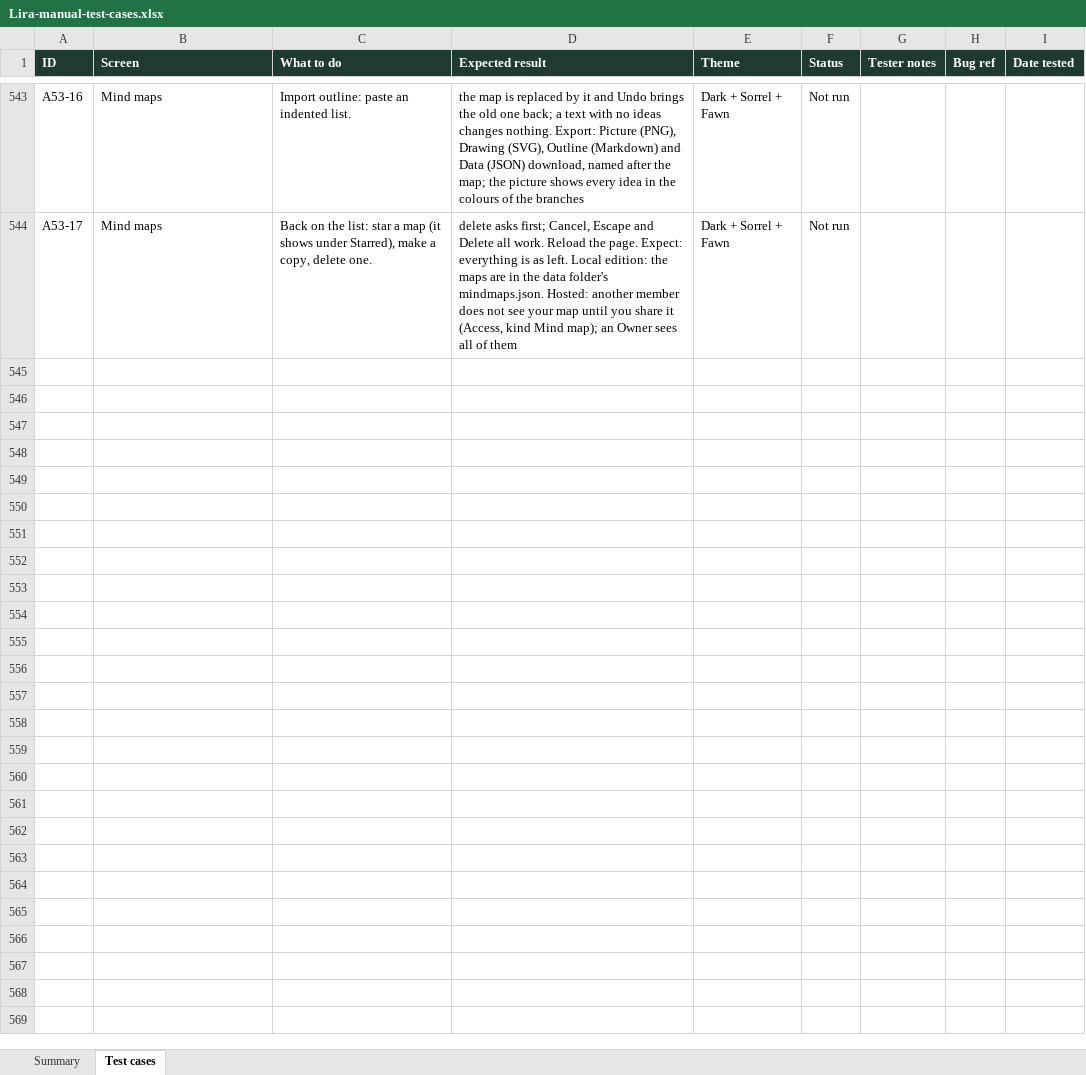
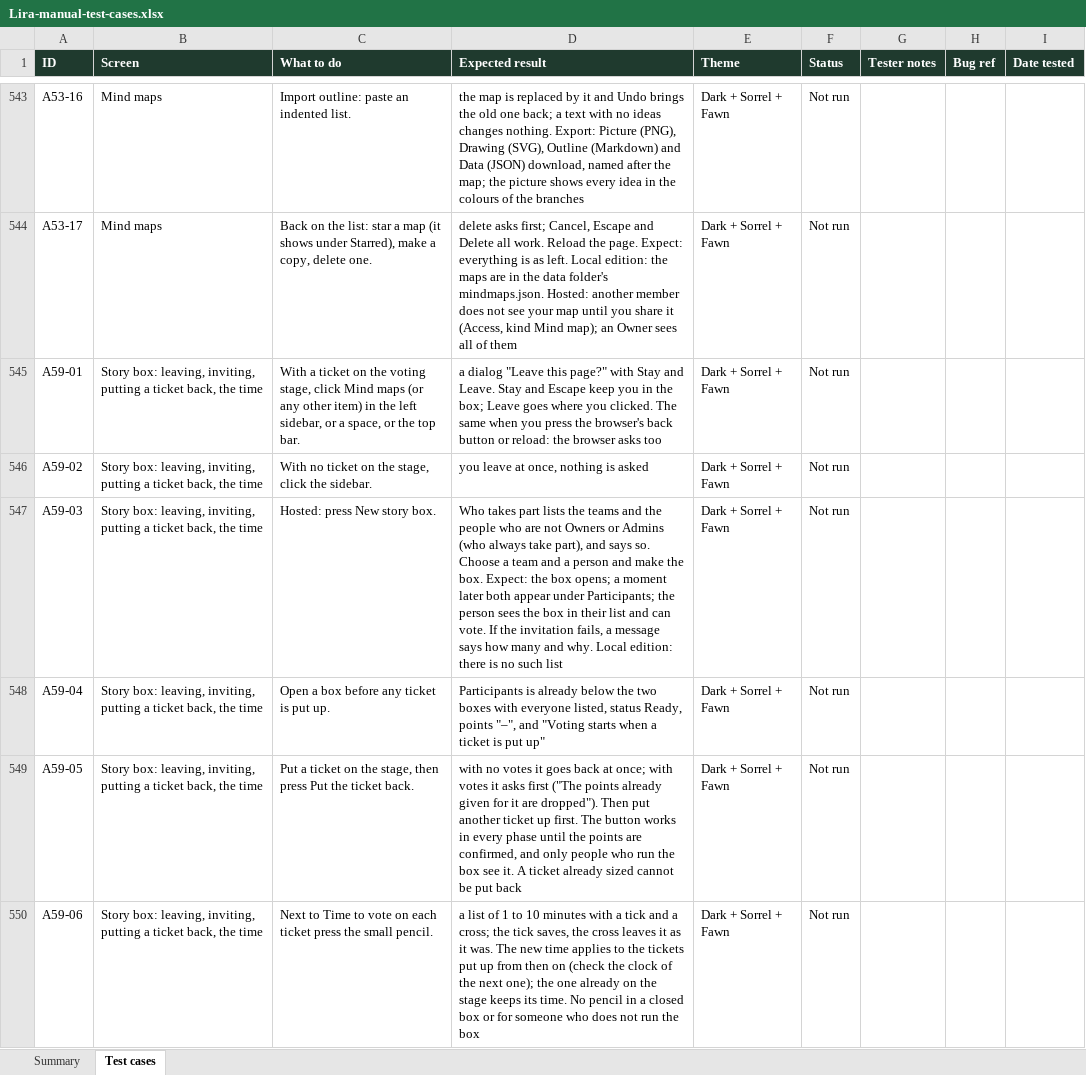
Before and after one commit to VarunTej06/Lira, an Excel workbook: docs/04-quality/Lira-manual-test-cases.xlsx, sheet Test cases, drawn as a sheet; only a part is shown, gaps mark what is left out; values as stored, in another font and other column widths than the file's, no borders; conditional formats not drawn; the diff names each change by its address in the sheet, - before the commit and + after, or states it on an @@ line.

```diff
--- a/docs/04-quality/Lira-manual-test-cases.xlsx (sheet Test cases)
+++ b/docs/04-quality/Lira-manual-test-cases.xlsx (sheet Test cases)
+row 545: A59-01 | Story box: leaving, inviting, putting a ticket back, the time | With a ticket on the voting stage, click Mind maps (or any other item) in the left sidebar, or a space, or the top bar. | a dialog "Leave this page?" with Stay and Leave. Stay and Escape keep you in the box; Leave goes where you clicked. The same when you press the browser's back button or reload: the browser asks too | Dark + Sorrel + Fawn | Not run
+row 546: A59-02 | Story box: leaving, inviting, putting a ticket back, the time | With no ticket on the stage, click the sidebar. | you leave at once, nothing is asked | Dark + Sorrel + Fawn | Not run
+row 547: A59-03 | Story box: leaving, inviting, putting a ticket back, the time | Hosted: press New story box. | Who takes part lists the teams and the people who are not Owners or Admins (who always take part), and says so. Choose a team and a person and make the box. Expect: the box opens; a moment later both appear under Participants; the person sees the box in their list and can vote. If the invitation fails, a message says how many and why. Local edition: there is no such list | Dark + Sorrel + Fawn | Not run
+row 548: A59-04 | Story box: leaving, inviting, putting a ticket back, the time | Open a box before any ticket is put up. | Participants is already below the two boxes with everyone listed, status Ready, points "–", and "Voting starts when a ticket is put up" | Dark + Sorrel + Fawn | Not run
+row 549: A59-05 | Story box: leaving, inviting, putting a ticket back, the time | Put a ticket on the stage, then press Put the ticket back. | with no votes it goes back at once; with votes it asks first ("The points already given for it are dropped"). Then put another ticket up first. The button works in every phase until the points are confirmed, and only people who run the box see it. A ticket already sized cannot be put back | Dark + Sorrel + Fawn | Not run
+row 550: A59-06 | Story box: leaving, inviting, putting a ticket back, the time | Next to Time to vote on each ticket press the small pencil. | a list of 1 to 10 minutes with a tick and a cross; the tick saves, the cross leaves it as it was. The new time applies to the tickets put up from then on (check the clock of the next one); the one already on the stage keeps its time. No pencil in a closed box or for someone who does not run the box | Dark + Sorrel + Fawn | Not run
```
Also changed, not shown: sheet Summary, 39 other files.
